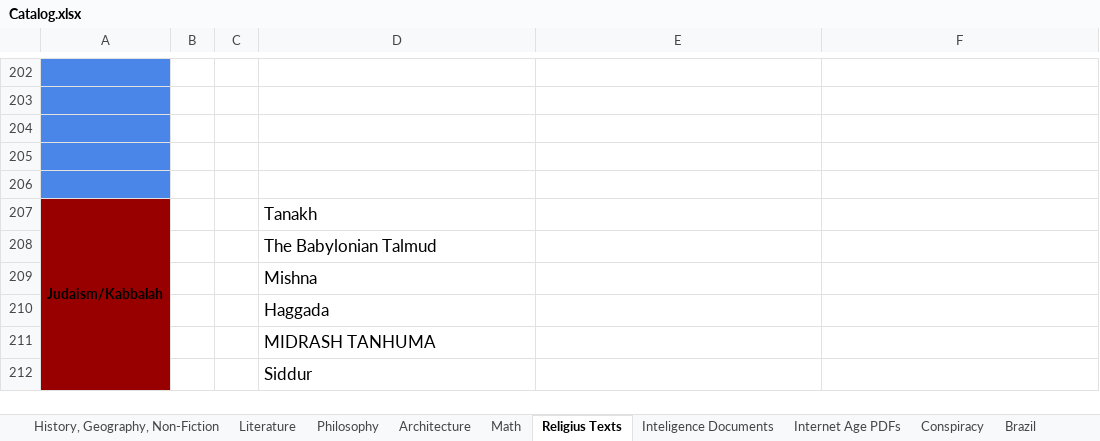
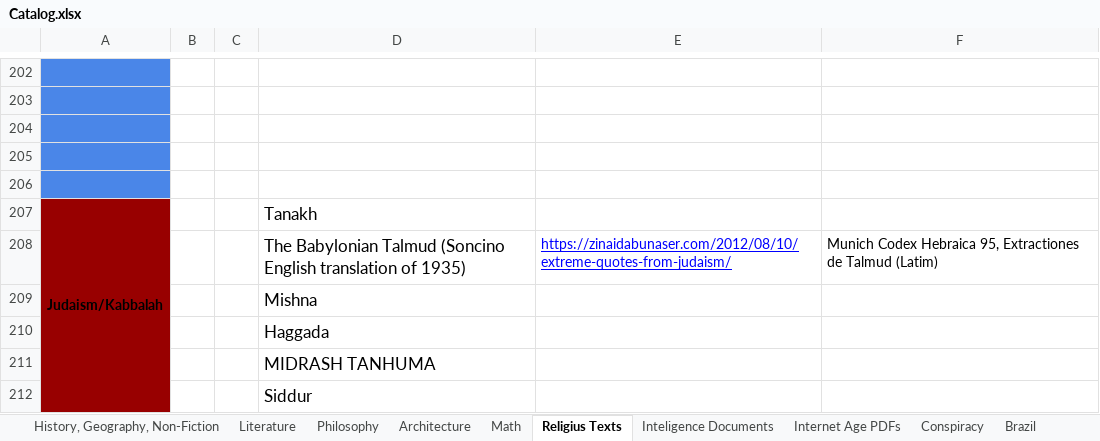
Before and after one commit to GabrielCalheiros/Biblioteca_Bases, an Excel workbook: Catalog.xlsx, sheet Religius Texts, drawn as a sheet; only a part is shown, gaps mark what is left out; values as stored, in another font and other column widths than the file's, no borders; removed rows and columns are numbered as before the commit, all else as after; the diff names each change by its address in the sheet, - before the commit and + after, or states it on an @@ line.

```diff
--- a/Catalog.xlsx (sheet Religius Texts)
+++ b/Catalog.xlsx (sheet Religius Texts)
-row 208:  |  |  | The Babylonian Talmud
+row 208:  |  |  | The Babylonian Talmud (Soncino English translation of 1935) | https://zinaidabunaser.com/2012/08/10/extreme-quotes-from-judaism/ | Munich Codex Hebraica 95, Extractiones de Talmud (Latim)
```
Also changed, not shown: sheet History, Geography, Non-Fiction, 1 other file.
